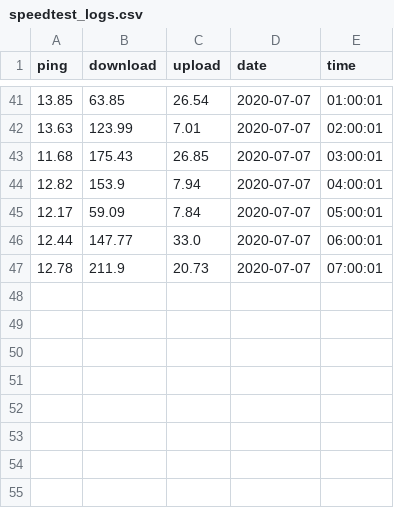
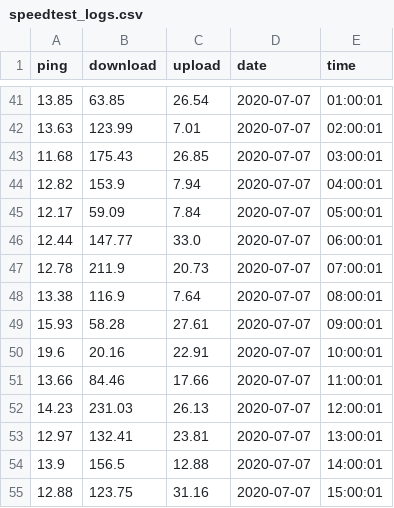
Before and after one commit to michael-william/Speedtest, a CSV file: speedtest_logs.csv, drawn as a sheet; only a part is shown, gaps mark what is left out.

Commit message:
Update speedtest_logs.csv

```diff
--- a/speedtest_logs.csv
+++ b/speedtest_logs.csv
@@ -47 +47,9 @@ ping,download,upload,date,time
 12.78,211.9,20.73,2020-07-07,07:00:01
+13.38,116.9,7.64,2020-07-07,08:00:01
+15.93,58.28,27.61,2020-07-07,09:00:01
+19.6,20.16,22.91,2020-07-07,10:00:01
+13.66,84.46,17.66,2020-07-07,11:00:01
+14.23,231.03,26.13,2020-07-07,12:00:01
+12.97,132.41,23.81,2020-07-07,13:00:01
+13.9,156.5,12.88,2020-07-07,14:00:01
+12.88,123.75,31.16,2020-07-07,15:00:01
```
